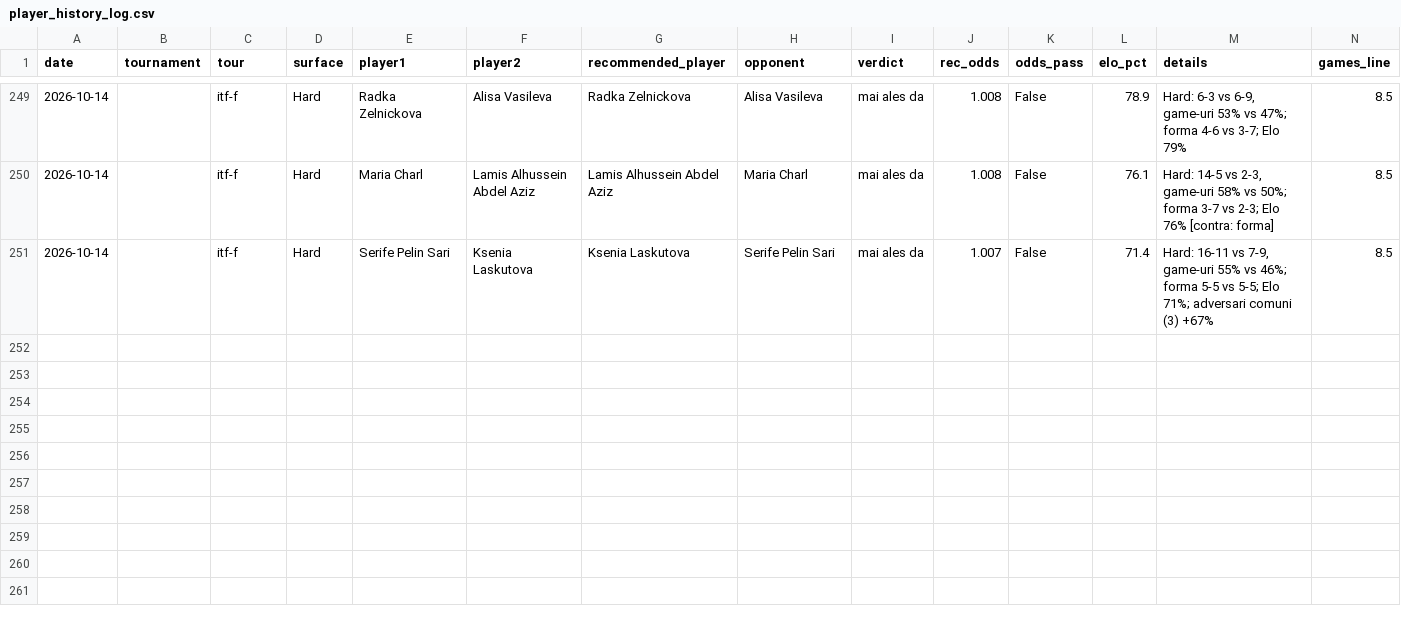
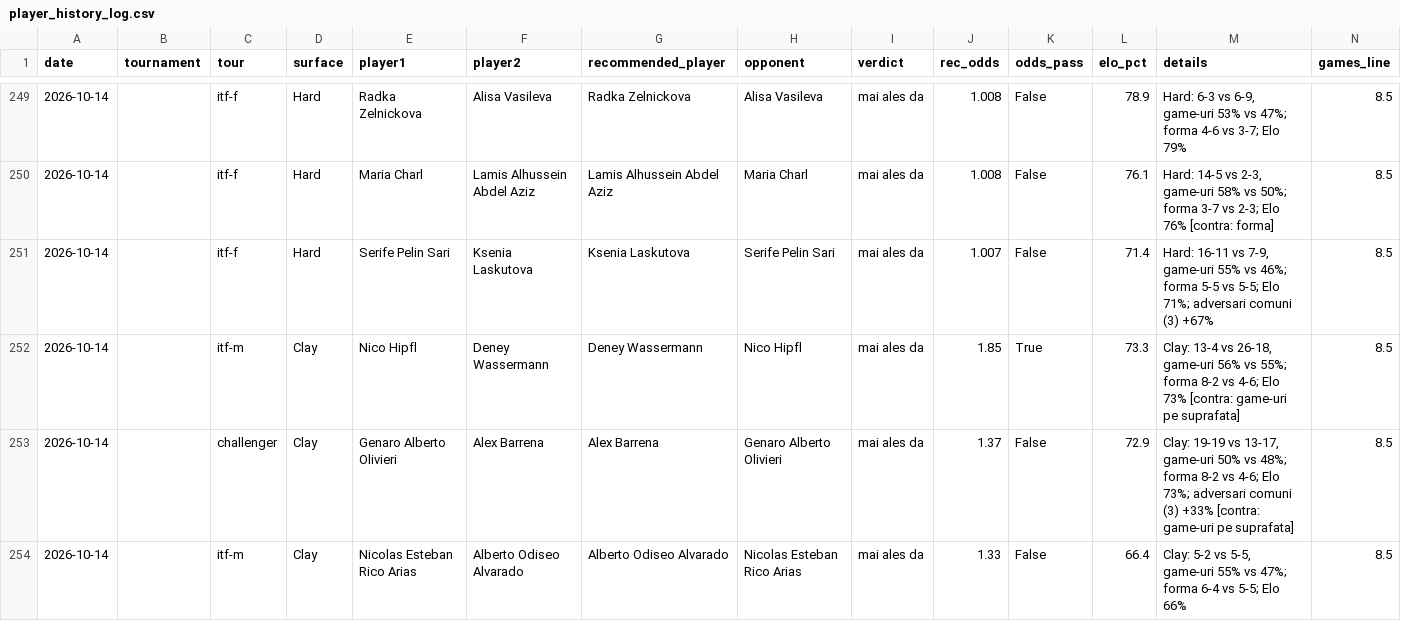
Before and after one commit to andrei0182/pariuri, a CSV file: tennis/stats/player_history_log.csv, drawn as a sheet; only a part is shown, gaps mark what is left out; rows hold the shown columns only; the diff names each change by its address in the sheet, - before the commit and + after, or states it on an @@ line.

```diff
--- a/tennis/stats/player_history_log.csv
+++ b/tennis/stats/player_history_log.csv
+row 252: 2026-10-14 |  | itf-m | Clay | Nico Hipfl | Deney Wassermann | Deney Wassermann | Nico Hipfl | mai ales da | 1.85 | True | 73.3 | Clay: 13-4 vs 26-18, game-uri 56% vs 55%; forma 8-2 vs 4-6; Elo 73% [contra: game-uri pe suprafata] | 8.5
+row 253: 2026-10-14 |  | challenger | Clay | Genaro Alberto Olivieri | Alex Barrena | Alex Barrena | Genaro Alberto Olivieri | mai ales da | 1.37 | False | 72.9 | Clay: 19-19 vs 13-17, game-uri 50% vs 48%; forma 8-2 vs 4-6; Elo 73%; adversari comuni (3) +33% [contra: game-uri pe suprafata] | 8.5
+row 254: 2026-10-14 |  | itf-m | Clay | Nicolas Esteban Rico Arias | Alberto Odiseo Alvarado | Alberto Odiseo Alvarado | Nicolas Esteban Rico Arias | mai ales da | 1.33 | False | 66.4 | Clay: 5-2 vs 5-5, game-uri 55% vs 47%; forma 6-4 vs 5-5; Elo 66% | 8.5
```
Also changed, not shown: tennis/stats/market_value_log.csv, tennis/stats/recommendation_stats.csv, 2 other files.
